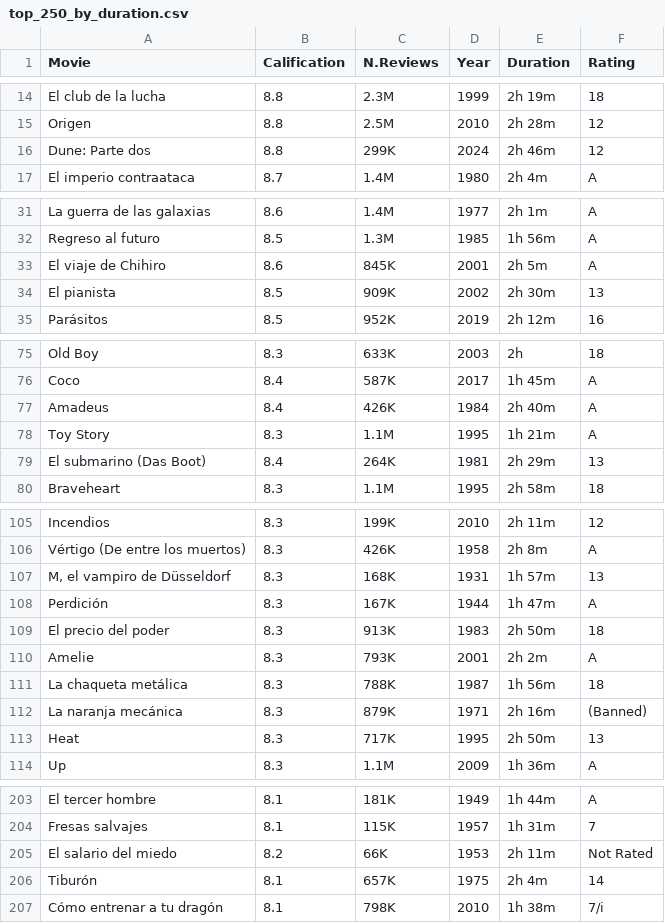
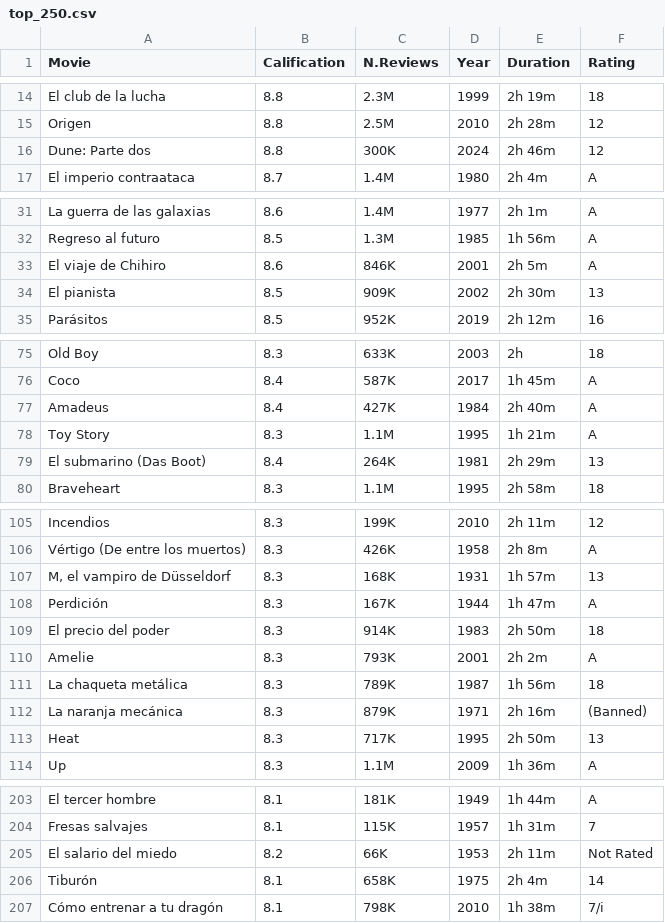
Before and after one commit to LauMarMar17/HMDA_Programming4DS, a CSV file: Outputs/top_250.csv (was Outputs/top_250_by_duration.csv), drawn as a sheet; only a part is shown, gaps mark what is left out; the diff covers the shown part only.

Commit message:
<mod> <add> top movies and top movies cleaned

```diff
--- a/Outputs/top_250_by_duration.csv
+++ b/Outputs/top_250.csv
@@ -15,3 +15,3 @@ El club de la lucha,8.8,2.3M,1999,2h 19m,18
 Origen,8.8,2.5M,2010,2h 28m,12
-Dune: Parte dos,8.8,299K,2024,2h 46m,12
+Dune: Parte dos,8.8,300K,2024,2h 46m,12
 El imperio contraataca,8.7,1.4M,1980,2h 4m,A
@@ -32,3 +32,3 @@ La guerra de las galaxias,8.6,1.4M,1977,2h 1m,A
 Regreso al futuro,8.5,1.3M,1985,1h 56m,A
-El viaje de Chihiro,8.6,845K,2001,2h 5m,A
+El viaje de Chihiro,8.6,846K,2001,2h 5m,A
 El pianista,8.5,909K,2002,2h 30m,13
@@ -76,3 +76,3 @@ Old Boy,8.3,633K,2003,2h,18
 Coco,8.4,587K,2017,1h 45m,A
-Amadeus,8.4,426K,1984,2h 40m,A
+Amadeus,8.4,427K,1984,2h 40m,A
 Toy Story,8.3,1.1M,1995,1h 21m,A
@@ -108,5 +108,5 @@ Vértigo (De entre los muertos),8.3,426K,1958,2h 8m,A
 Perdición,8.3,167K,1944,1h 47m,A
-El precio del poder,8.3,913K,1983,2h 50m,18
+El precio del poder,8.3,914K,1983,2h 50m,18
 Amelie,8.3,793K,2001,2h 2m,A
-La chaqueta metálica,8.3,788K,1987,1h 56m,18
+La chaqueta metálica,8.3,789K,1987,1h 56m,18
 La naranja mecánica,8.3,879K,1971,2h 16m,(Banned)
@@ -205,3 +205,3 @@ Fresas salvajes,8.1,115K,1957,1h 31m,7
 El salario del miedo,8.2,66K,1953,2h 11m,Not Rated
-Tiburón,8.1,657K,1975,2h 4m,14
+Tiburón,8.1,658K,1975,2h 4m,14
 Cómo entrenar a tu dragón,8.1,798K,2010,1h 38m,7/i
```
Also changed, not shown: 1 moved row and 1 edited cell elsewhere in this file, 2 other files.
